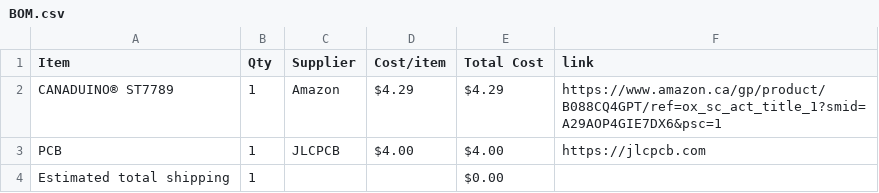
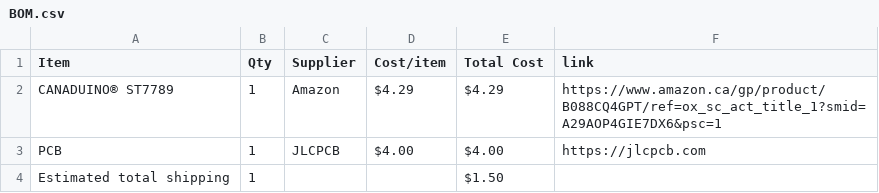
Before and after one commit to anshvirmani31-bit/TFT-Screen, a CSV file: BOM.csv, drawn as a sheet.

Commit message:
Sync Displays from Half Life

```diff
--- a/BOM.csv
+++ b/BOM.csv
@@ -3,2 +3,2 @@ CANADUINO® ST7789,1,Amazon,$4.29,$4.29,https://www.amazon.ca/gp/product/B088CQ4
 PCB,1,JLCPCB,$4.00,$4.00,https://jlcpcb.com
-Estimated total shipping,1,,,$0.00,
+Estimated total shipping,1,,,$1.50,
```
